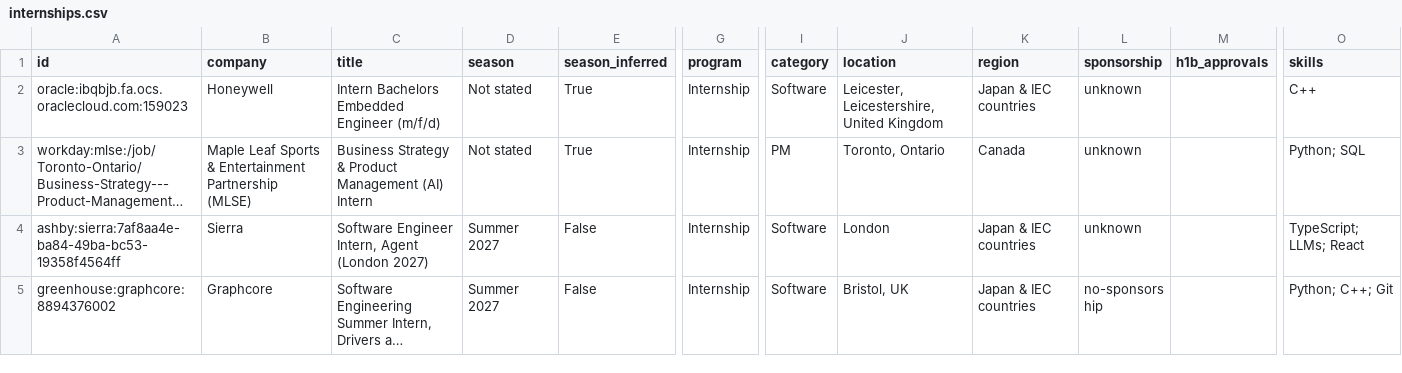
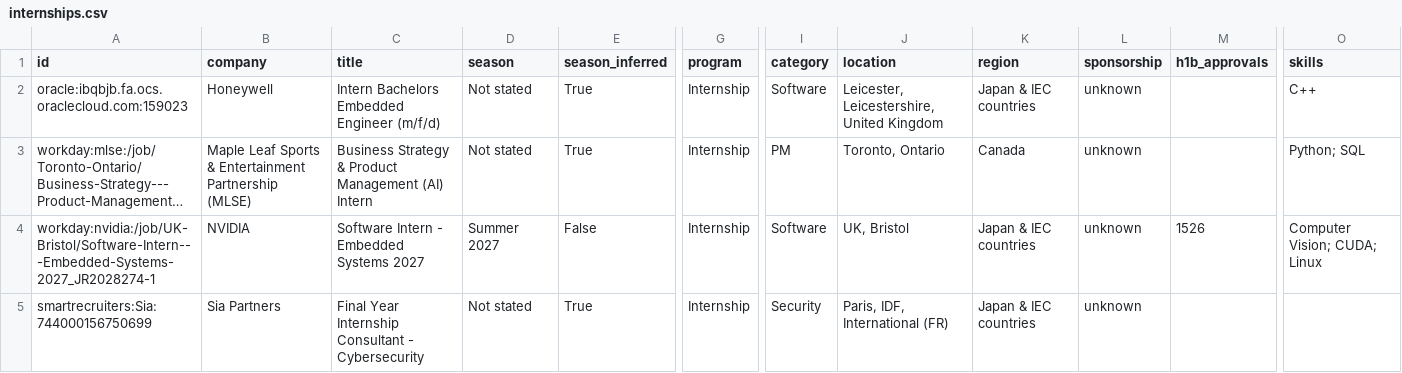
Before and after one commit to parkerhayashi/Automated-List-Of-Summer-2027-and-Fall-2026-Tech-Internships, a CSV file: data/internships.csv, drawn as a sheet; only a part is shown, gaps mark what is left out; the shorter side is filled out with more unchanged rows; long unchanged cells end in …; rows hold the shown columns only; the diff covers the shown part only; the diff names each change by its address in the sheet, - before the commit and + after, or states it on an @@ line.

```diff
--- a/data/internships.csv
+++ b/data/internships.csv
+row 4: workday:nvidia:/job/UK-Bristol/Software-Intern---Embedded-Systems-2027_JR2028274-1 | NVIDIA | Software Intern - Embedded Systems 2027 | Summer 2027 | False | Internship | Software | UK, Bristol | Japan & IEC countries | unknown | 1526 | Computer Vision; CUDA; Linux
+row 5: smartrecruiters:Sia:744000156750699 | Sia Partners | Final Year Internship Consultant - Cybersecurity | Not stated | True | Internship | Security | Paris, IDF, International (FR) | Japan & IEC countries | unknown
```
Also changed, not shown: 1 added row, 4 removed rows and 1 moved row elsewhere in this file, docs/internships.csv, 15 other files.
